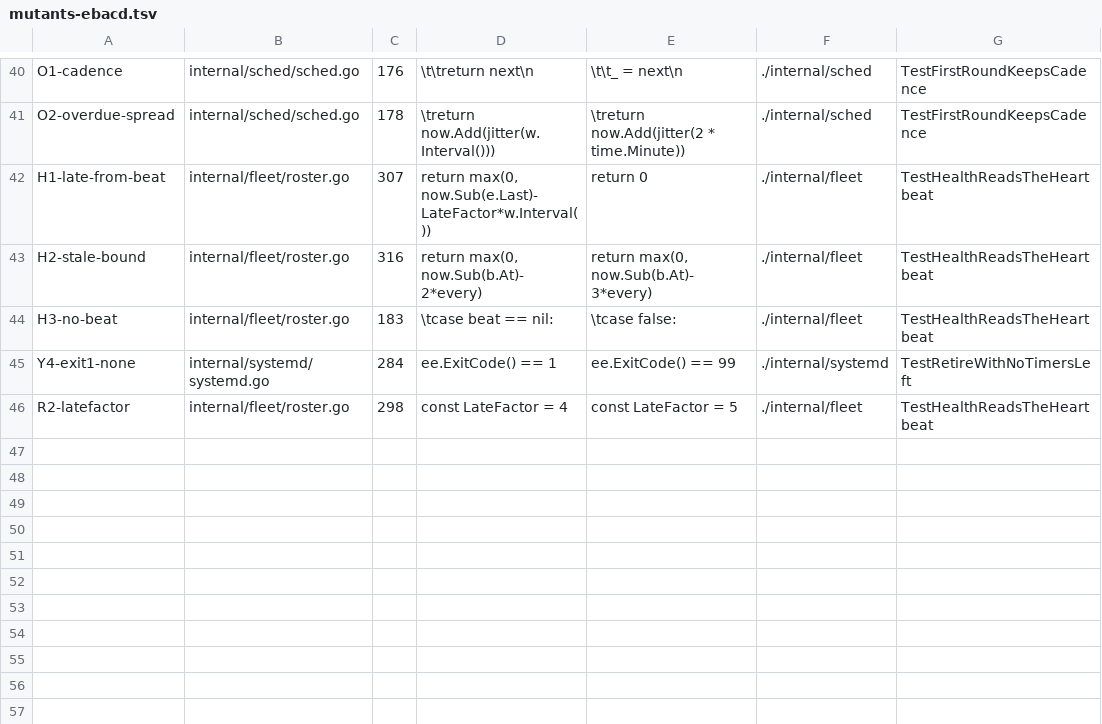
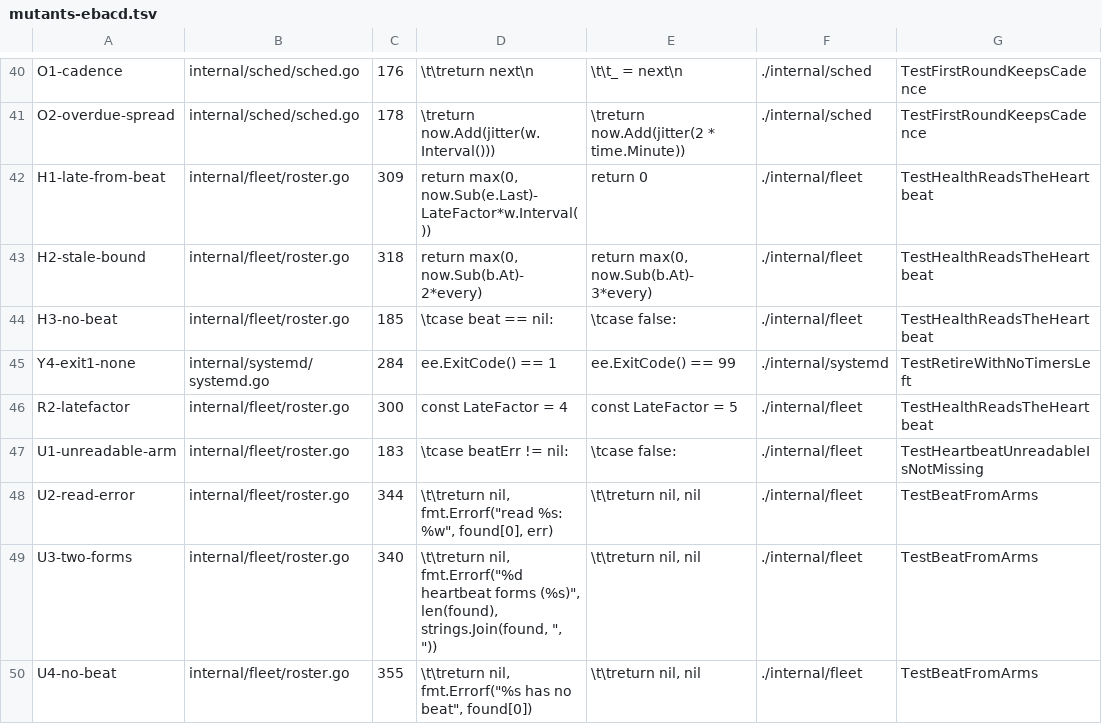
Before and after one commit to jack-work/ebac, a TSV file: scripts/mutants-ebacd.tsv, drawn as a sheet; only a part is shown, gaps mark what is left out.

Commit message:
ebac ls: an unreadable heartbeat says so ('heartbeat unreadable: <err>'), never 'no ebacd heartbeat'

```diff
--- a/scripts/mutants-ebacd.tsv
+++ b/scripts/mutants-ebacd.tsv
@@ -41,6 +41,10 @@ O1-cadence	internal/sched/sched.go	176	\t\treturn next\n	\t\t_ = next\n	./intern
 O2-overdue-spread	internal/sched/sched.go	178	\treturn now.Add(jitter(w.Interval()))	\treturn now.Add(jitter(2 * time.Minute))	./internal/sched	TestFirstRoundKeepsCadence
-H1-late-from-beat	internal/fleet/roster.go	307	return max(0, now.Sub(e.Last)-LateFactor*w.Interval())	return 0	./internal/fleet	TestHealthReadsTheHeartbeat
-H2-stale-bound	internal/fleet/roster.go	316	return max(0, now.Sub(b.At)-2*every)	return max(0, now.Sub(b.At)-3*every)	./internal/fleet	TestHealthReadsTheHeartbeat
-H3-no-beat	internal/fleet/roster.go	183	\tcase beat == nil:	\tcase false:	./internal/fleet	TestHealthReadsTheHeartbeat
+H1-late-from-beat	internal/fleet/roster.go	309	return max(0, now.Sub(e.Last)-LateFactor*w.Interval())	return 0	./internal/fleet	TestHealthReadsTheHeartbeat
+H2-stale-bound	internal/fleet/roster.go	318	return max(0, now.Sub(b.At)-2*every)	return max(0, now.Sub(b.At)-3*every)	./internal/fleet	TestHealthReadsTheHeartbeat
+H3-no-beat	internal/fleet/roster.go	185	\tcase beat == nil:	\tcase false:	./internal/fleet	TestHealthReadsTheHeartbeat
 Y4-exit1-none	internal/systemd/systemd.go	284	ee.ExitCode() == 1	ee.ExitCode() == 99	./internal/systemd	TestRetireWithNoTimersLeft
-R2-latefactor	internal/fleet/roster.go	298	const LateFactor = 4	const LateFactor = 5	./internal/fleet	TestHealthReadsTheHeartbeat
+R2-latefactor	internal/fleet/roster.go	300	const LateFactor = 4	const LateFactor = 5	./internal/fleet	TestHealthReadsTheHeartbeat
+U1-unreadable-arm	internal/fleet/roster.go	183	\tcase beatErr != nil:	\tcase false:	./internal/fleet	TestHeartbeatUnreadableIsNotMissing
+U2-read-error	internal/fleet/roster.go	344	\t\treturn nil, fmt.Errorf("read %s: %w", found[0], err)	\t\treturn nil, nil	./internal/fleet	TestBeatFromArms
+U3-two-forms	internal/fleet/roster.go	340	\t\treturn nil, fmt.Errorf("%d heartbeat forms (%s)", len(found), strings.Join(found, ", "))	\t\treturn nil, nil	./internal/fleet	TestBeatFromArms
+U4-no-beat	internal/fleet/roster.go	355	\t\treturn nil, fmt.Errorf("%s has no beat", found[0])	\t\treturn nil, nil	./internal/fleet	TestBeatFromArms
```
Also changed, not shown: 2 other files.
